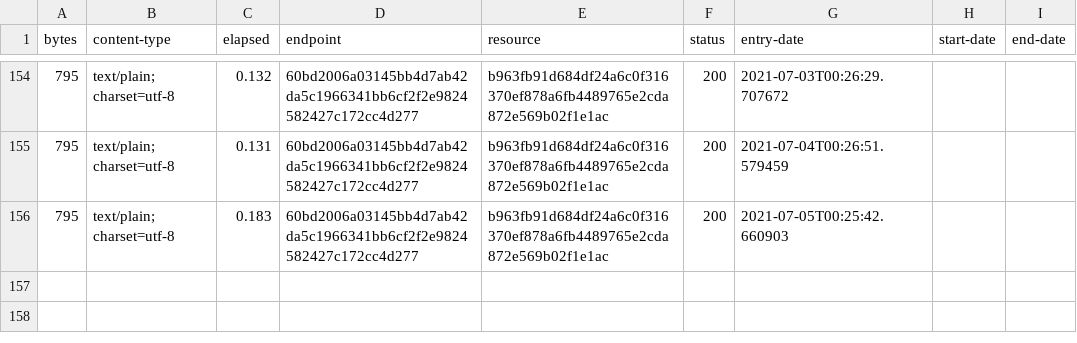
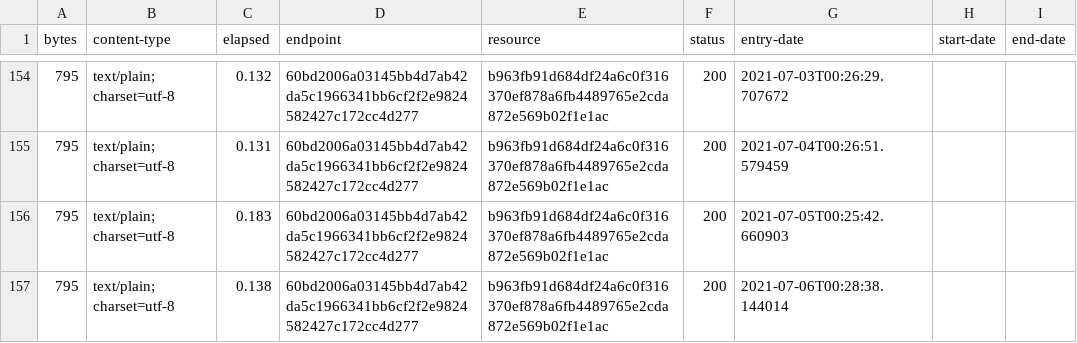
Before and after one commit to digital-land/neighbourhood-plan-collection, a CSV file: collection/log.csv, drawn as a sheet; only a part is shown, gaps mark what is left out; the diff names each change by its address in the sheet, - before the commit and + after, or states it on an @@ line.

Commit message:
Collection 2021-07-06

```diff
--- a/collection/log.csv
+++ b/collection/log.csv
+row 157: 795 | text/plain; charset=utf-8 | 0.138 | 60bd2006a03145bb4d7ab42da5c1966341bb6cf2f2e9824582427c172cc4d277 | b963fb91d684df24a6c0f316370ef878a6fb4489765e2cda872e569b02f1e1ac | 200 | 2021-07-06T00:28:38.144014
```
